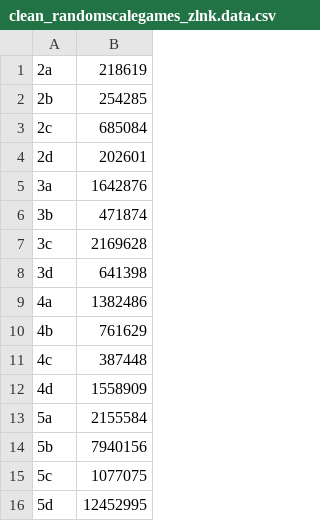
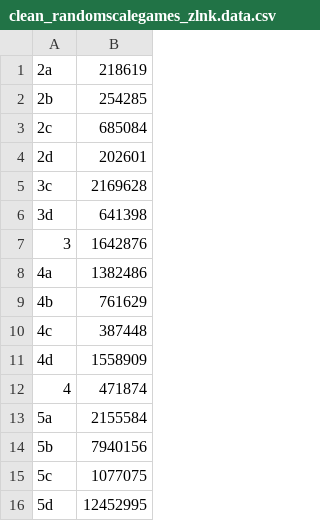
Before and after one commit to mlaveaux/VariabilityParityGames, a CSV file: implementation/testsuite/data/singles/csvs/clean_randomscalegames_zlnk.data.csv, drawn as a sheet; only a part is shown.

```diff
--- a/implementation/testsuite/data/singles/csvs/clean_randomscalegames_zlnk.data.csv
+++ b/implementation/testsuite/data/singles/csvs/clean_randomscalegames_zlnk.data.csv
@@ -4,6 +4,5 @@
 2d,202601
-3a,1642876
-3b,471874
 3c,2169628
 3d,641398
+3,1642876
 4a,1382486
@@ -12,2 +11,3 @@
 4d,1558909
+4,471874
 5a,2155584
```
Also changed, not shown: 48 other files.
